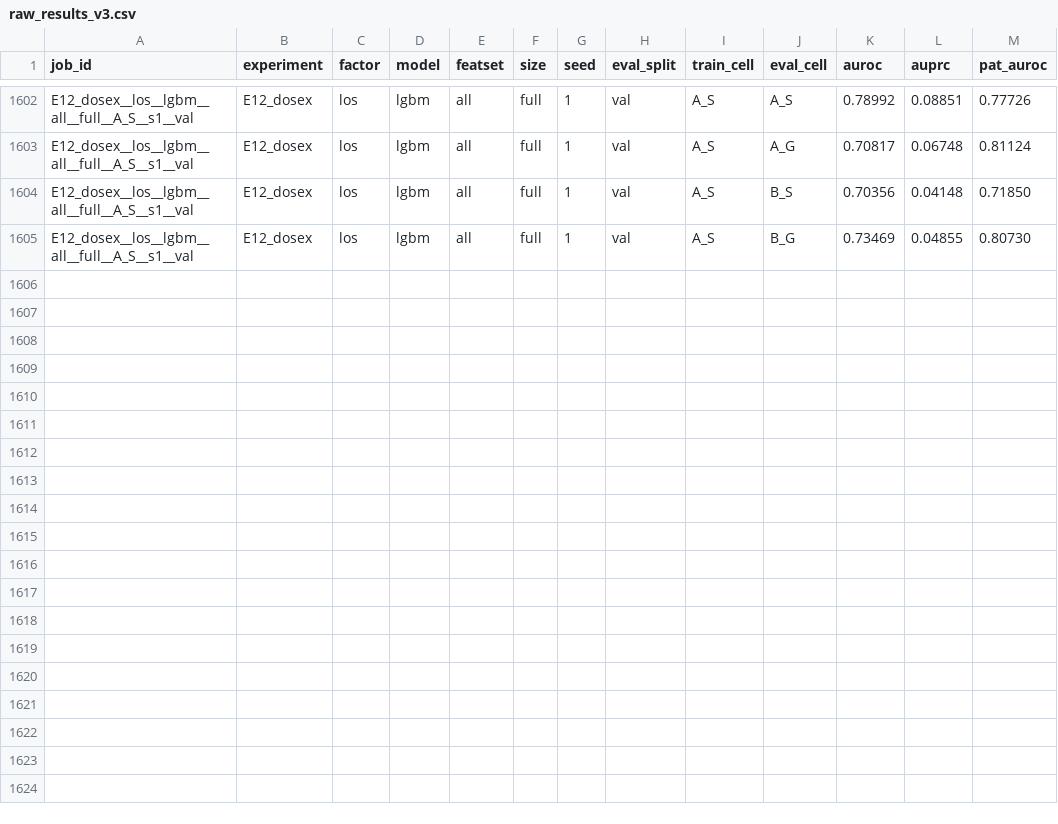
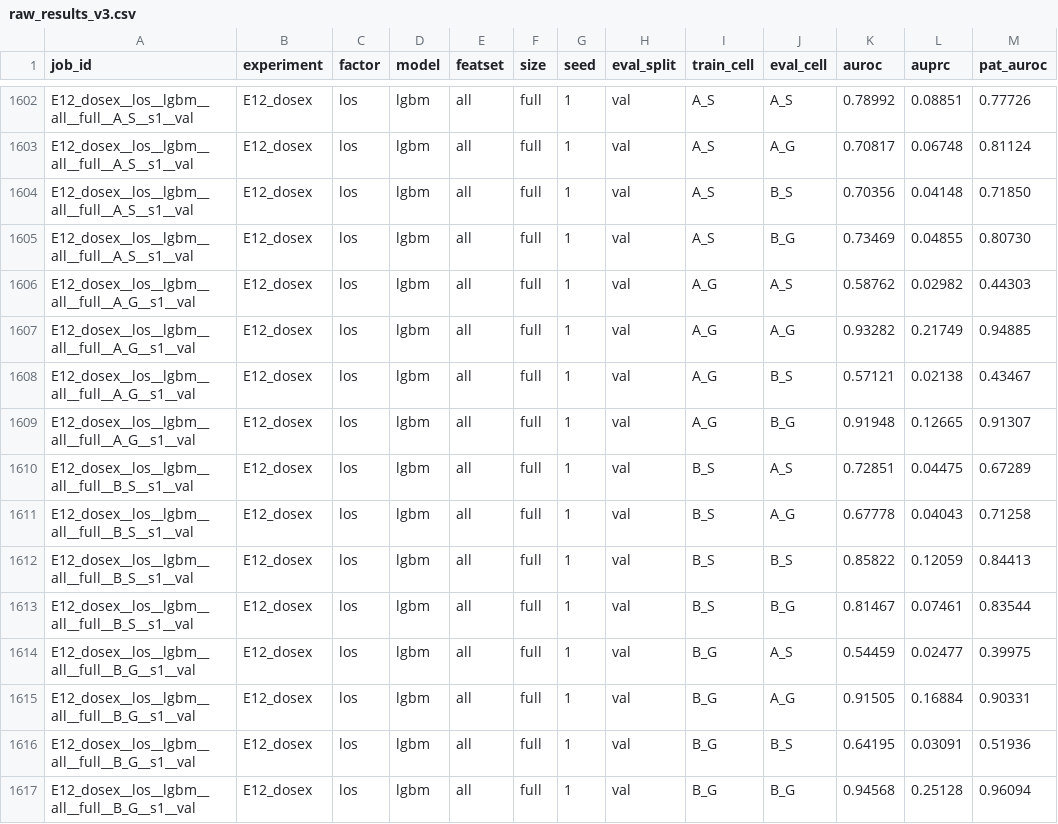
Before and after one commit to Bhargavteja-9779/p_c1_16, a CSV file: project/results/v3/raw_results_v3.csv, drawn as a sheet; only a part is shown, gaps mark what is left out; the diff names each change by its address in the sheet, - before the commit and + after, or states it on an @@ line.

```diff
--- a/project/results/v3/raw_results_v3.csv
+++ b/project/results/v3/raw_results_v3.csv
+row 1606: E12_dosex__los__lgbm__all__full__A_G__s1__val | E12_dosex | los | lgbm | all | full | 1 | val | A_G | A_S | 0.58762 | 0.02982 | 0.44303
+row 1607: E12_dosex__los__lgbm__all__full__A_G__s1__val | E12_dosex | los | lgbm | all | full | 1 | val | A_G | A_G | 0.93282 | 0.21749 | 0.94885
+row 1608: E12_dosex__los__lgbm__all__full__A_G__s1__val | E12_dosex | los | lgbm | all | full | 1 | val | A_G | B_S | 0.57121 | 0.02138 | 0.43467
+row 1609: E12_dosex__los__lgbm__all__full__A_G__s1__val | E12_dosex | los | lgbm | all | full | 1 | val | A_G | B_G | 0.91948 | 0.12665 | 0.91307
+row 1610: E12_dosex__los__lgbm__all__full__B_S__s1__val | E12_dosex | los | lgbm | all | full | 1 | val | B_S | A_S | 0.72851 | 0.04475 | 0.67289
+row 1611: E12_dosex__los__lgbm__all__full__B_S__s1__val | E12_dosex | los | lgbm | all | full | 1 | val | B_S | A_G | 0.67778 | 0.04043 | 0.71258
+row 1612: E12_dosex__los__lgbm__all__full__B_S__s1__val | E12_dosex | los | lgbm | all | full | 1 | val | B_S | B_S | 0.85822 | 0.12059 | 0.84413
+row 1613: E12_dosex__los__lgbm__all__full__B_S__s1__val | E12_dosex | los | lgbm | all | full | 1 | val | B_S | B_G | 0.81467 | 0.07461 | 0.83544
+row 1614: E12_dosex__los__lgbm__all__full__B_G__s1__val | E12_dosex | los | lgbm | all | full | 1 | val | B_G | A_S | 0.54459 | 0.02477 | 0.39975
+row 1615: E12_dosex__los__lgbm__all__full__B_G__s1__val | E12_dosex | los | lgbm | all | full | 1 | val | B_G | A_G | 0.91505 | 0.16884 | 0.90331
+row 1616: E12_dosex__los__lgbm__all__full__B_G__s1__val | E12_dosex | los | lgbm | all | full | 1 | val | B_G | B_S | 0.64195 | 0.03091 | 0.51936
+row 1617: E12_dosex__los__lgbm__all__full__B_G__s1__val | E12_dosex | los | lgbm | all | full | 1 | val | B_G | B_G | 0.94568 | 0.25128 | 0.96094
```
Also changed, not shown: 11 other files.
